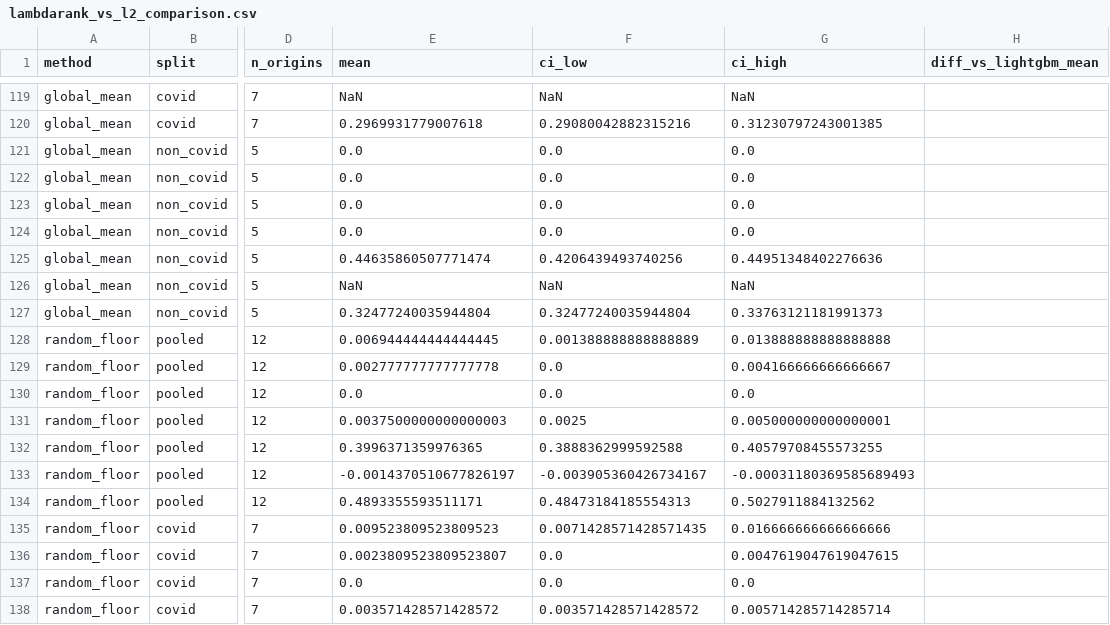
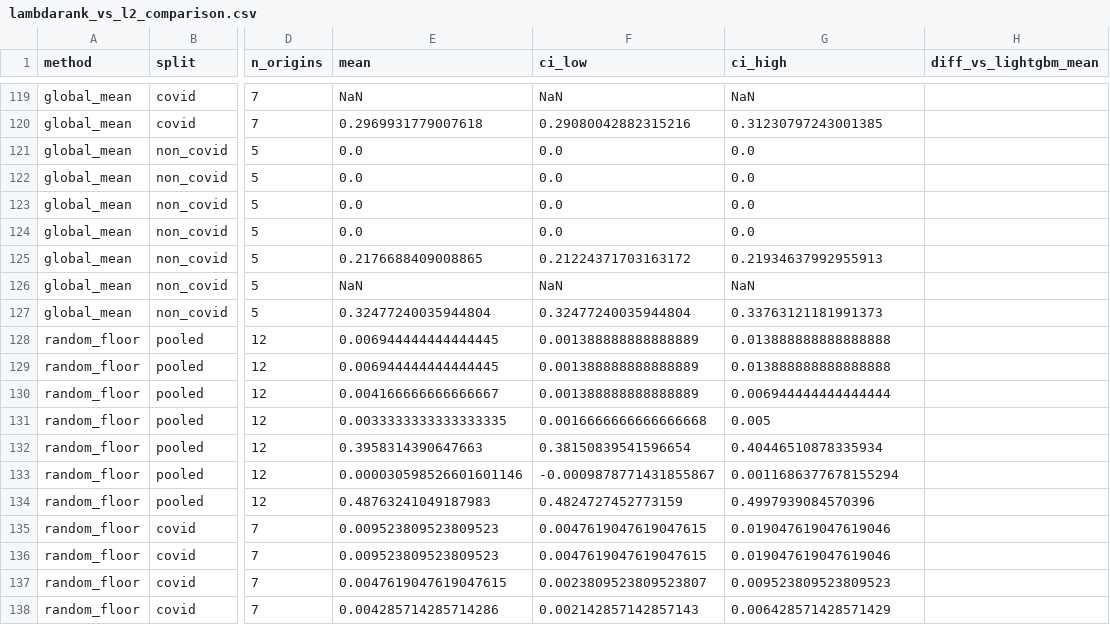
Before and after one commit to gaurav-gandhi-2411/next-season-styles, a CSV file: reports/tables/lambdarank_vs_l2_comparison.csv, drawn as a sheet; only a part is shown, gaps mark what is left out; the diff covers the shown part only; the diff names each change by its address in the sheet, - before the commit and + after, or states it on an @@ line.

Commit message:
chore(reports): regenerate tables that carry the random floor / global_mean rows
Regenerated with the deterministic-order fix: backtest_embargo_{per_origin,summary,paired_diff},
backtest_summary_v2, backtest_paired_diff, label_shuffle_control, lambdarank_vs_l2_comparison.
Cell-by-cell against the previous versions: LightGBM, EWMA persistence, seasonal-naive and
parent-category-mean values are unchanged (max diff 1.1e-16 float noise in lambdarank_vs_l2
wmape sums); only random_floor and global_mean (NDCG@10, precision@10) move. Generated
provenance artifacts: reviewable change is the fix in the previous commit.

Not regenerated: neighbourhood_* and buyer_price_* (their scripts also rewrite decision, SHAP
and pre-declared hypothesis files) and the pre-Hit@k backtest_per_origin/summary (a rerun changes
their schema). Their floor/global_mean comparator rows remain the earlier draws.

```diff
--- a/reports/tables/lambdarank_vs_l2_comparison.csv
+++ b/reports/tables/lambdarank_vs_l2_comparison.csv
-E125 (mean): 0.44635860507771474
+E125 (mean): 0.2176688409008865
-F125 (ci_low): 0.4206439493740256
+F125 (ci_low): 0.21224371703163172
-G125 (ci_high): 0.44951348402276636
+G125 (ci_high): 0.21934637992955913
-E129 (mean): 0.002777777777777778
+E129 (mean): 0.006944444444444445
-F129:F130 (ci_low): 0.0
+F129:F130 (ci_low): 0.001388888888888889
-G129 (ci_high): 0.004166666666666667
+G129 (ci_high): 0.013888888888888888
-E130 (mean): 0.0
+E130 (mean): 0.004166666666666667
-G130 (ci_high): 0.0
+G130 (ci_high): 0.006944444444444444
-E131 (mean): 0.0037500000000000003
+E131 (mean): 0.0033333333333333335
-F131 (ci_low): 0.0025
+F131 (ci_low): 0.0016666666666666668
-G131 (ci_high): 0.005000000000000001
+G131 (ci_high): 0.005
-E132 (mean): 0.3996371359976365
+E132 (mean): 0.3958314390647663
-F132 (ci_low): 0.3888362999592588
+F132 (ci_low): 0.38150839541596654
-G132 (ci_high): 0.40579708455573255
+G132 (ci_high): 0.40446510878335934
-E133 (mean): -0.0014370510677826197
+E133 (mean): 0.000030598526601601146
-F133 (ci_low): -0.003905360426734167
+F133 (ci_low): -0.0009878771431855867
-G133 (ci_high): -0.00031180369585689493
+G133 (ci_high): 0.0011686377678155294
-E134 (mean): 0.4893355593511171
+E134 (mean): 0.48763241049187983
-F134 (ci_low): 0.48473184185554313
+F134 (ci_low): 0.4824727452773159
-G134 (ci_high): 0.5027911884132562
+G134 (ci_high): 0.4997939084570396
-F135 (ci_low): 0.0071428571428571435
+F135 (ci_low): 0.0047619047619047615
-G135 (ci_high): 0.016666666666666666
+G135 (ci_high): 0.019047619047619046
-E136 (mean): 0.0023809523809523807
+E136 (mean): 0.009523809523809523
-F136 (ci_low): 0.0
+F136 (ci_low): 0.0047619047619047615
-G136 (ci_high): 0.0047619047619047615
+G136 (ci_high): 0.019047619047619046
-E137 (mean): 0.0
+E137 (mean): 0.0047619047619047615
-F137 (ci_low): 0.0
+F137 (ci_low): 0.0023809523809523807
-G137 (ci_high): 0.0
+G137 (ci_high): 0.009523809523809523
-E138 (mean): 0.003571428571428572
+E138 (mean): 0.004285714285714286
-F138 (ci_low): 0.003571428571428572
+F138 (ci_low): 0.002142857142857143
-G138 (ci_high): 0.005714285714285714
+G138 (ci_high): 0.006428571428571429
```
Also changed, not shown: 50 edited cells elsewhere in this file, reports/tables/backtest_embargo_paired_diff.csv, reports/tables/backtest_embargo_per_origin.csv, 4 other files.
